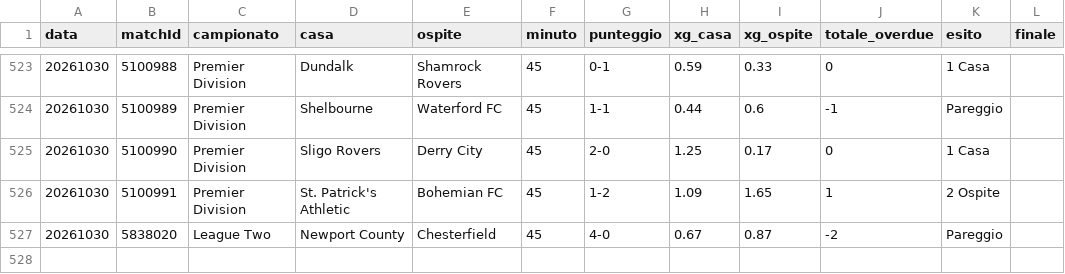
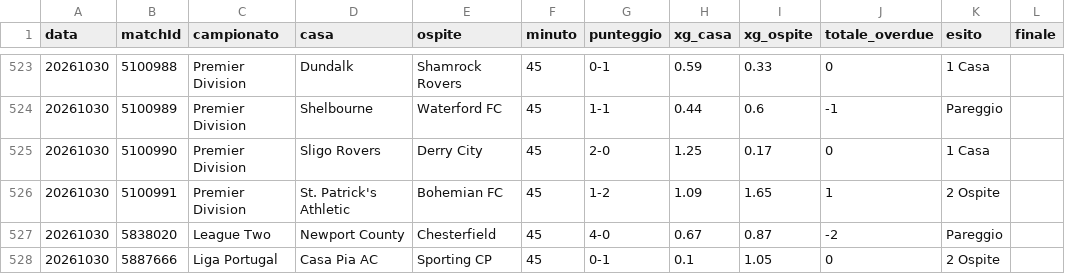
Before and after one commit to edbass1/xg-overdue-live, a CSV file: storico.csv, drawn as a sheet; only a part is shown, gaps mark what is left out.

```diff
--- a/storico.csv
+++ b/storico.csv
@@ -527 +527,2 @@ data;matchId;campionato;casa;ospite;minuto;punteggio;xg_casa;xg_ospite;totale_ov
 20261030;5838020;League Two;Newport County;Chesterfield;45;4-0;0.67;0.87;-2;Pareggio;
+20261030;5887666;Liga Portugal;Casa Pia AC;Sporting CP;45;0-1;0.1;1.05;0;2 Ospite;
```
Also changed, not shown: 2 other files.
